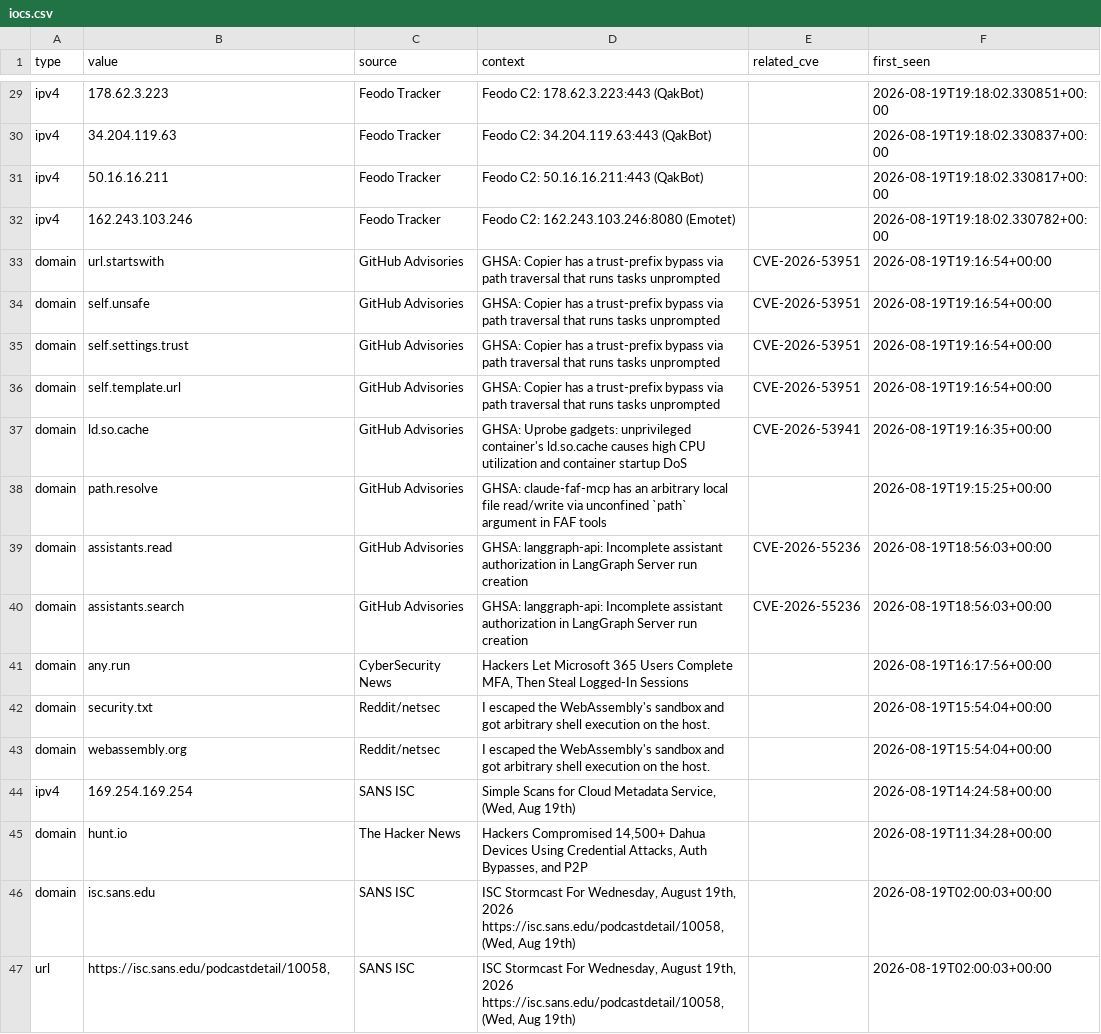
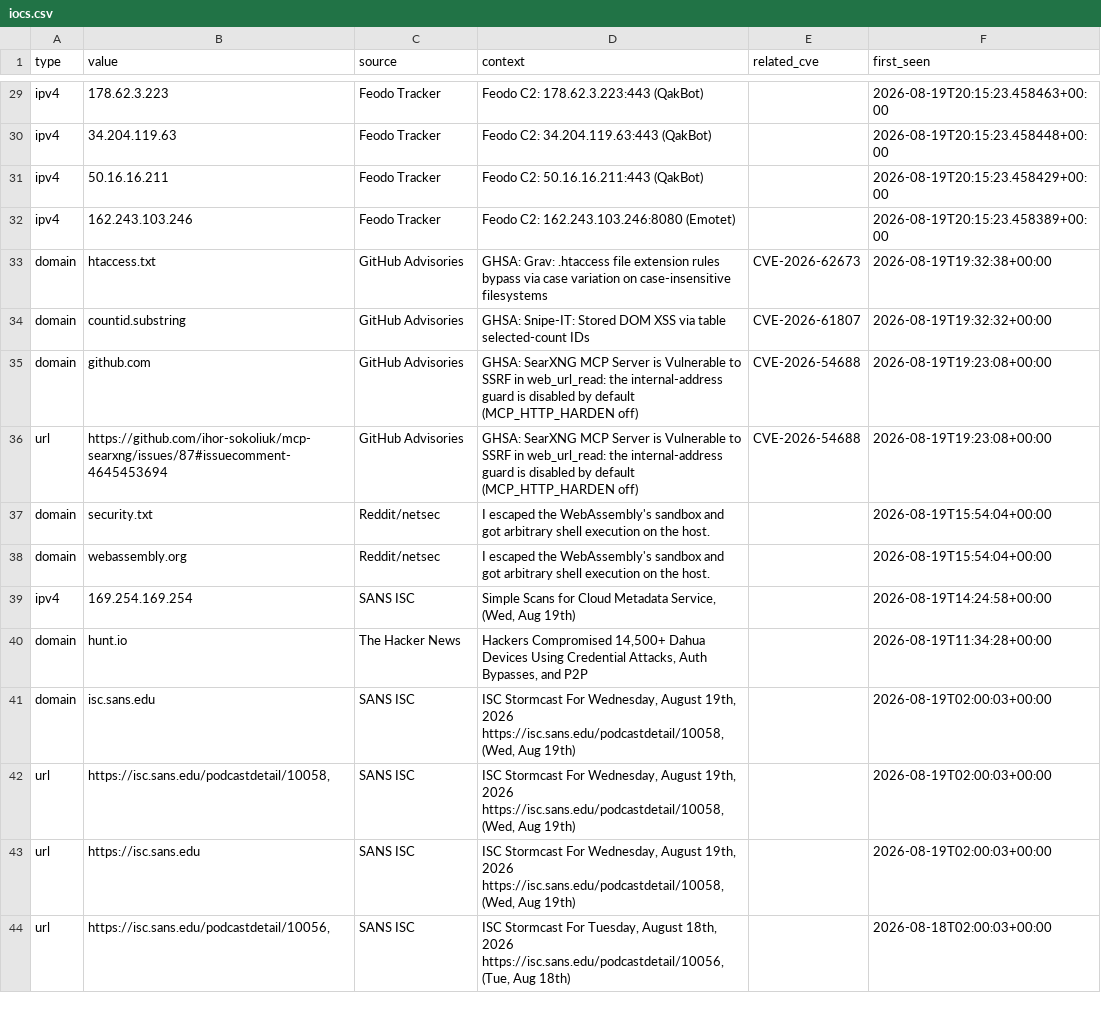
Before and after one commit to priyanshu965/Cyberwatch, a CSV file: data/exports/iocs.csv, drawn as a sheet; only a part is shown, gaps mark what is left out; the shorter side is filled out with more unchanged rows; removed rows and columns are numbered as before the commit, all else as after; the diff covers the shown part only; the diff names each change by its address in the sheet, - before the commit and + after, or states it on an @@ line.

```diff
--- a/data/exports/iocs.csv
+++ b/data/exports/iocs.csv
-F29 (first_seen): 2026-08-19T19:18:02.330851+00:00
+F29 (first_seen): 2026-08-19T20:15:23.458463+00:00
-F30 (first_seen): 2026-08-19T19:18:02.330837+00:00
+F30 (first_seen): 2026-08-19T20:15:23.458448+00:00
-F31 (first_seen): 2026-08-19T19:18:02.330817+00:00
+F31 (first_seen): 2026-08-19T20:15:23.458429+00:00
-F32 (first_seen): 2026-08-19T19:18:02.330782+00:00
+F32 (first_seen): 2026-08-19T20:15:23.458389+00:00
-row 33: domain | url.startswith | GitHub Advisories | GHSA: Copier has a trust-prefix bypass via path traversal that runs tasks unprompted | CVE-2026-53951 | 2026-08-19T19:16:54+00:00
-row 34: domain | self.unsafe | GitHub Advisories | GHSA: Copier has a trust-prefix bypass via path traversal that runs tasks unprompted | CVE-2026-53951 | 2026-08-19T19:16:54+00:00
-row 35: domain | self.settings.trust | GitHub Advisories | GHSA: Copier has a trust-prefix bypass via path traversal that runs tasks unprompted | CVE-2026-53951 | 2026-08-19T19:16:54+00:00
-row 36: domain | self.template.url | GitHub Advisories | GHSA: Copier has a trust-prefix bypass via path traversal that runs tasks unprompted | CVE-2026-53951 | 2026-08-19T19:16:54+00:00
-B33 (value): ld.so.cache
+B33 (value): htaccess.txt
-D33 (context): GHSA: Uprobe gadgets: unprivileged container's ld.so.cache causes high CPU utilization and container startup DoS
+D33 (context): GHSA: Grav: .htaccess file extension rules bypass via case variation on case-insensitive filesystems
-E33 (related_cve): CVE-2026-53941
+E33 (related_cve): CVE-2026-62673
-F33 (first_seen): 2026-08-19T19:16:35+00:00
+F33 (first_seen): 2026-08-19T19:32:38+00:00
-row 38: domain | path.resolve | GitHub Advisories | GHSA: claude-faf-mcp has an arbitrary local file read/write via unconfined `path` argument in FAF tools |  | 2026-08-19T19:15:25+00:00
-B34 (value): assistants.read
+B34 (value): countid.substring
-D34 (context): GHSA: langgraph-api: Incomplete assistant authorization in LangGraph Server run creation
+D34 (context): GHSA: Snipe-IT: Stored DOM XSS via table selected-count IDs
-E34 (related_cve): CVE-2026-55236
+E34 (related_cve): CVE-2026-61807
-F34 (first_seen): 2026-08-19T18:56:03+00:00
+F34 (first_seen): 2026-08-19T19:32:32+00:00
-B35 (value): assistants.search
+B35 (value): github.com
-D35 (context): GHSA: langgraph-api: Incomplete assistant authorization in LangGraph Server run creation
+D35 (context): GHSA: SearXNG MCP Server is Vulnerable to SSRF in web_url_read: the internal-address guard is disabled by default (MCP_HTTP_HARDEN off)
-E35 (related_cve): CVE-2026-55236
+E35 (related_cve): CVE-2026-54688
-F35 (first_seen): 2026-08-19T18:56:03+00:00
+F35 (first_seen): 2026-08-19T19:23:08+00:00
-row 41: domain | any.run | CyberSecurity News | Hackers Let Microsoft 365 Users Complete MFA, Then Steal Logged-In Sessions |  | 2026-08-19T16:17:56+00:00
+row 36: url | https://github.com/ihor-sokoliuk/mcp-searxng/issues/87#issuecomment-4645453694 | GitHub Advisories | GHSA: SearXNG MCP Server is Vulnerable to SSRF in web_url_read: the internal-address guard is disabled by default (MCP_HTTP_HARDEN off) | CVE-2026-54688 | 2026-08-19T19:23:08+00:00
```
Also changed, not shown: 27 edited cells elsewhere in this file, 7 other files.
